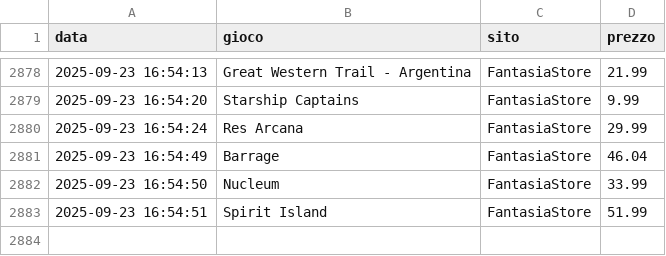
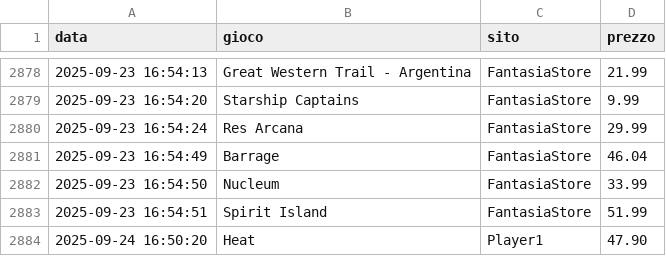
Before and after one commit to gigifacile/BGPrices, a CSV file: storico_prezzi.csv, drawn as a sheet; only a part is shown, gaps mark what is left out; the diff names each change by its address in the sheet, - before the commit and + after, or states it on an @@ line.

Commit message:
Aggiorna soglia minima, storico prezzi e prezzi attuali

```diff
--- a/storico_prezzi.csv
+++ b/storico_prezzi.csv
+row 2884: 2025-09-24 16:50:20 | Heat | Player1 | 47.90
```
Also changed, not shown: 2 other files.
